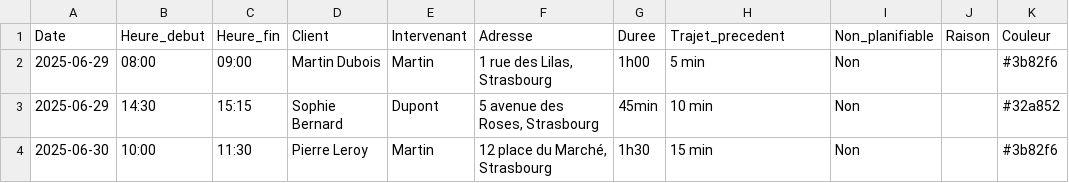
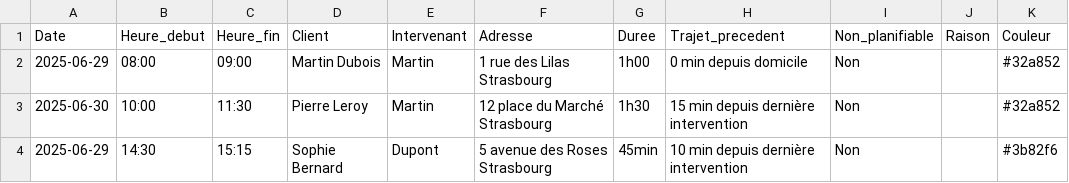
Before and after one commit to toto6712/Planning-app, a CSV file: exported_planning.csv, drawn as a sheet.

```diff
--- a/exported_planning.csv
+++ b/exported_planning.csv
@@ -1,4 +1,4 @@
 Date,Heure_debut,Heure_fin,Client,Intervenant,Adresse,Duree,Trajet_precedent,Non_planifiable,Raison,Couleur
-2025-06-29,08:00,09:00,Martin Dubois,Martin,"1 rue des Lilas, Strasbourg",1h00,5 min,Non,,#3b82f6
-2025-06-29,14:30,15:15,Sophie Bernard,Dupont,"5 avenue des Roses, Strasbourg",45min,10 min,Non,,#32a852
-2025-06-30,10:00,11:30,Pierre Leroy,Martin,"12 place du Marché, Strasbourg",1h30,15 min,Non,,#3b82f6
+2025-06-29,08:00,09:00,Martin Dubois,Martin,1 rue des Lilas Strasbourg,1h00,0 min depuis domicile,Non,,#32a852
+2025-06-30,10:00,11:30,Pierre Leroy,Martin,12 place du Marché Strasbourg,1h30,15 min depuis dernière intervention,Non,,#32a852
+2025-06-29,14:30,15:15,Sophie Bernard,Dupont,5 avenue des Roses Strasbourg,45min,10 min depuis dernière intervention,Non,,#3b82f6
```
Also changed, not shown: 1 other file.
